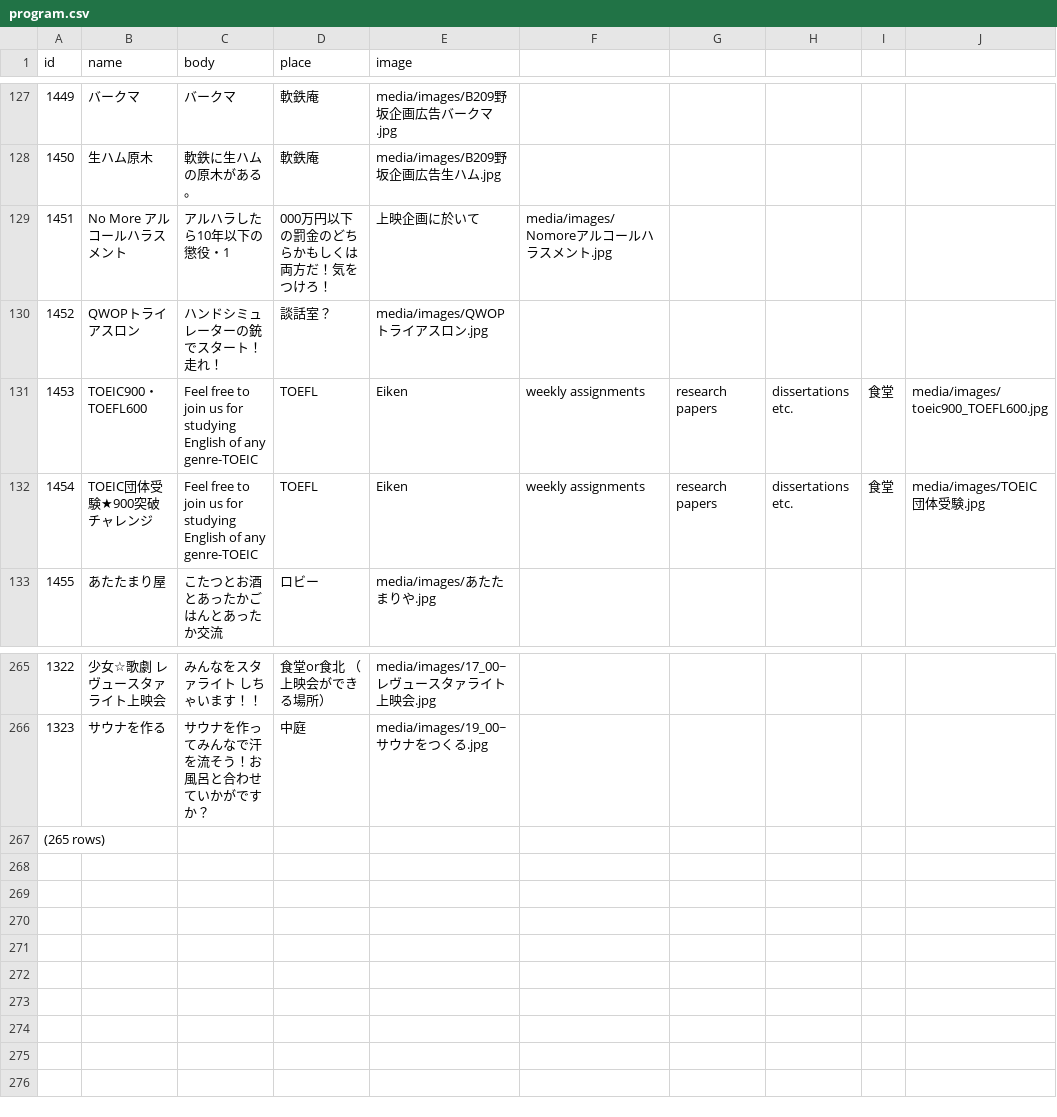
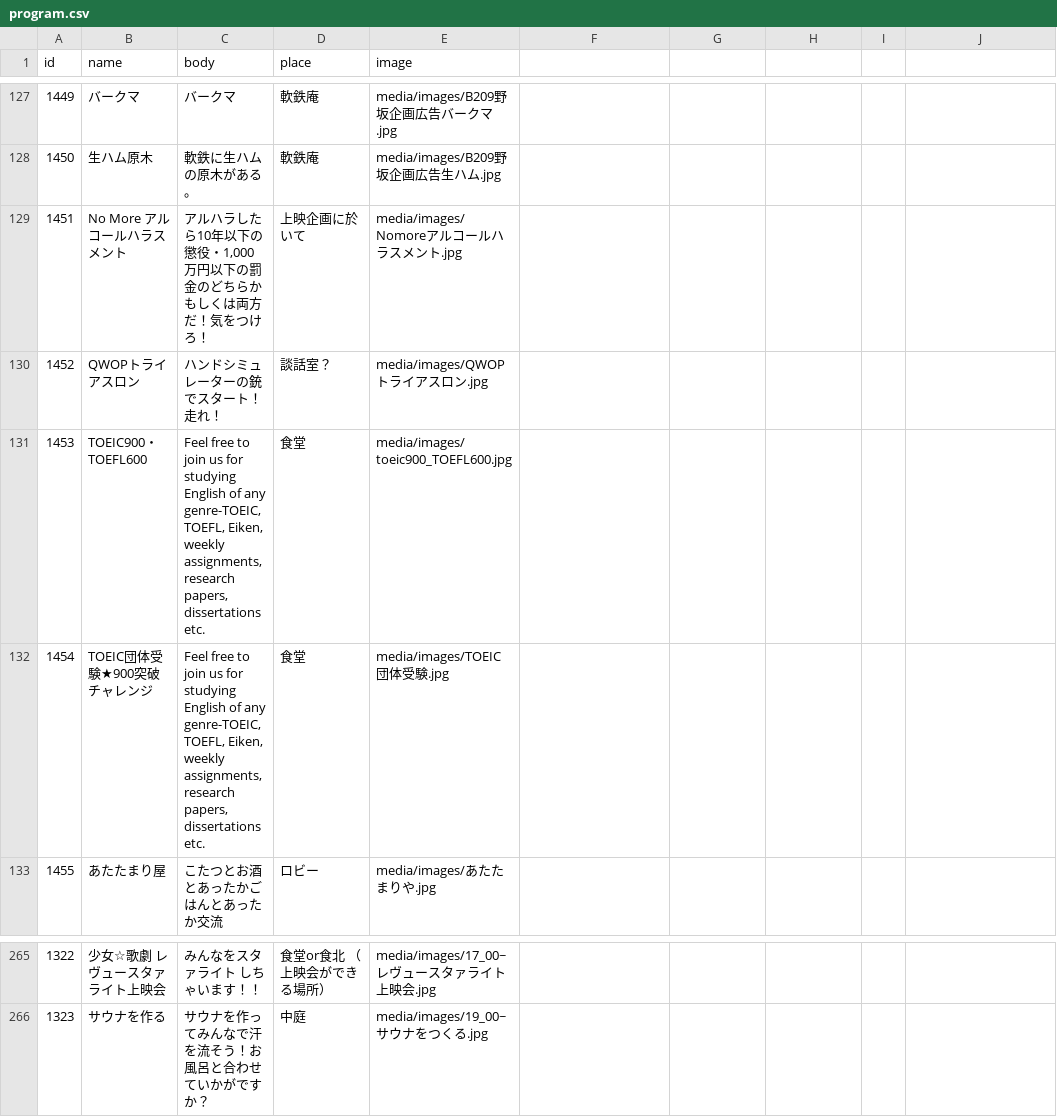
Before and after one commit to kumano-dormitory/Kumanofes2021data, a CSV file: program.csv, drawn as a sheet; only a part is shown, gaps mark what is left out.

```diff
--- a/program.csv
+++ b/program.csv
@@ -128,6 +128,6 @@ id,name,body,place,image
 1450,生ハム原木,軟鉄に生ハムの原木がある。,軟鉄庵,media/images/B209野坂企画広告生ハム.jpg
-1451,No More アルコールハラスメント,アルハラしたら10年以下の懲役・1,000万円以下の罰金のどちらかもしくは両方だ！気をつけろ！,上映企画に於いて,media/images/Nomoreアルコールハラスメント.jpg
+1451,No More アルコールハラスメント,"アルハラしたら10年以下の懲役・1,000万円以下の罰金のどちらかもしくは両方だ！気をつけろ！",上映企画に於いて,media/images/Nomoreアルコールハラスメント.jpg
 1452,QWOPトライアスロン,ハンドシミュレーターの銃でスタート！走れ！,談話室？,media/images/QWOPトライアスロン.jpg
-1453,TOEIC900・TOEFL600,Feel free to join us for studying English of any genre-TOEIC, TOEFL, Eiken, weekly assignments, research papers, dissertations etc.,食堂,media/images/toeic900_TOEFL600.jpg
-1454,TOEIC団体受験★900突破チャレンジ,Feel free to join us for studying English of any genre-TOEIC, TOEFL, Eiken, weekly assignments, research papers, dissertations etc.,食堂,media/images/TOEIC団体受験.jpg
+1453,TOEIC900・TOEFL600,"Feel free to join us for studying English of any genre-TOEIC, TOEFL, Eiken, weekly assignments, research papers, dissertations etc.",食堂,media/images/toeic900_TOEFL600.jpg
+1454,TOEIC団体受験★900突破チャレンジ,"Feel free to join us for studying English of any genre-TOEIC, TOEFL, Eiken, weekly assignments, research papers, dissertations etc.",食堂,media/images/TOEIC団体受験.jpg
 1455,あたたまり屋,こたつとお酒とあったかごはんとあったか交流,ロビー,media/images/あたたまりや.jpg
@@ -266,2 +266 @@ id,name,body,place,image
 1323,サウナを作る,サウナを作ってみんなで汗を流そう！お風呂と合わせていかがですか？,中庭,media/images/19_00~サウナをつくる.jpg
-(265 rows)
```
Also changed, not shown: 1 other file.
